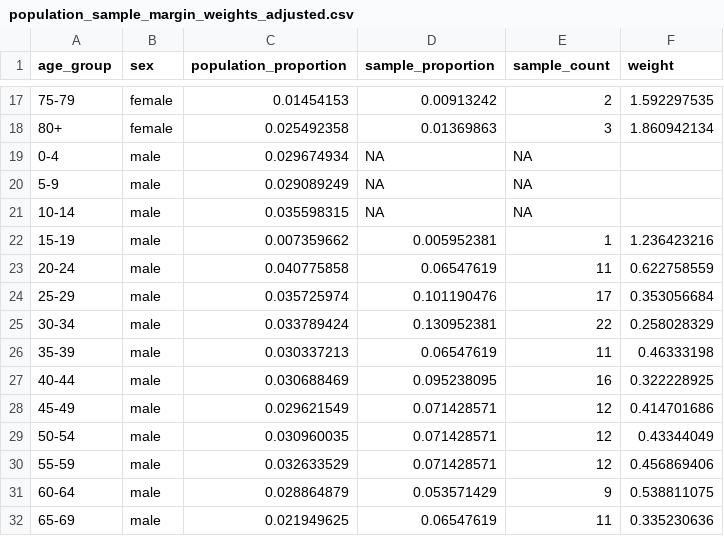
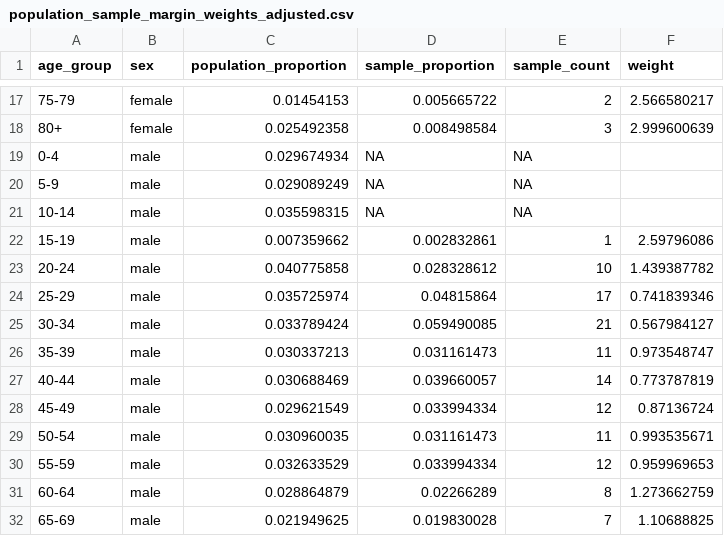
Before and after one commit to sydneyrilum/KelpWanted-Survey-Data-Analysis, a CSV file: data/census/population_sample_margin_weights_adjusted.csv, drawn as a sheet; only a part is shown, gaps mark what is left out; the diff covers the shown part only.

Commit message:
fixed sample proportion weighted data

```diff
--- a/data/census/population_sample_margin_weights_adjusted.csv
+++ b/data/census/population_sample_margin_weights_adjusted.csv
@@ -17,2 +17,2 @@
-75-79,female,0.01454153,0.00913242,2,1.592297535
-80+,female,0.025492358,0.01369863,3,1.860942134
+75-79,female,0.01454153,0.005665722,2,2.566580217,,,,,,
+80+,female,0.025492358,0.008498584,3,2.999600639,,,,,,
@@ -22,11 +22,11 @@
-15-19,male,0.007359662,0.005952381,1,1.236423216
-20-24,male,0.040775858,0.06547619,11,0.622758559
-25-29,male,0.035725974,0.101190476,17,0.353056684
-30-34,male,0.033789424,0.130952381,22,0.258028329
-35-39,male,0.030337213,0.06547619,11,0.46333198
-40-44,male,0.030688469,0.095238095,16,0.322228925
-45-49,male,0.029621549,0.071428571,12,0.414701686
-50-54,male,0.030960035,0.071428571,12,0.43344049
-55-59,male,0.032633529,0.071428571,12,0.456869406
-60-64,male,0.028864879,0.053571429,9,0.538811075
-65-69,male,0.021949625,0.06547619,11,0.335230636
+15-19,male,0.007359662,0.002832861,1,2.59796086,,,,,,
+20-24,male,0.040775858,0.028328612,10,1.439387782,,,,,,
+25-29,male,0.035725974,0.04815864,17,0.741839346,,,,,,
+30-34,male,0.033789424,0.059490085,21,0.567984127,,,,,,
+35-39,male,0.030337213,0.031161473,11,0.973548747,,,,,,
+40-44,male,0.030688469,0.039660057,14,0.773787819,,,,,,
+45-49,male,0.029621549,0.033994334,12,0.87136724,,,,,,
+50-54,male,0.030960035,0.031161473,11,0.993535671,,,,,,
+55-59,male,0.032633529,0.033994334,12,0.959969653,,,,,,
+60-64,male,0.028864879,0.02266289,8,1.273662759,,,,,,
+65-69,male,0.021949625,0.019830028,7,1.10688825,,,,,,
```
Also changed, not shown: 41 edited cells elsewhere in this file, data/census/sample_margin.csv, data/survey_data_tidy_sbv_filtered.csv, 3 other files.
